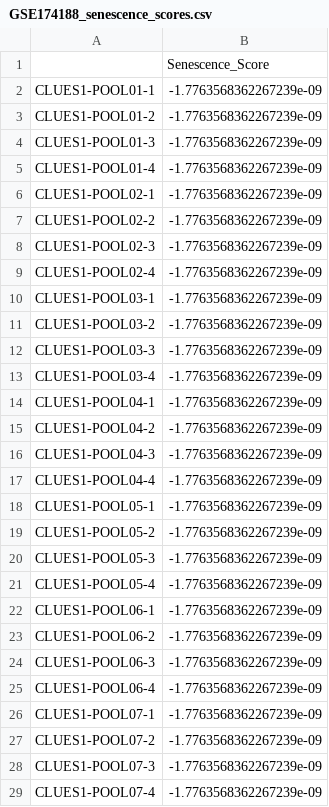
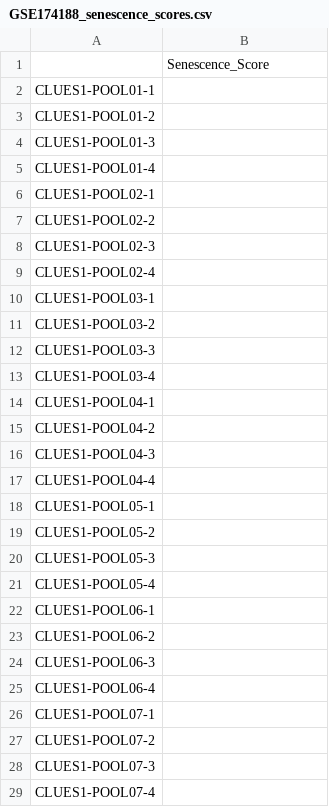
Before and after one commit to Dr-CS9846/SLE-Senescence-carT-targets-Lupus, a CSV file: data/external_validation/3_Tissue_Expansion/GSE174188/GSE174188_senescence_scores.csv, drawn as a sheet; only a part is shown; the diff covers the shown part only.

```diff
--- a/data/external_validation/3_Tissue_Expansion/GSE174188/GSE174188_senescence_scores.csv
+++ b/data/external_validation/3_Tissue_Expansion/GSE174188/GSE174188_senescence_scores.csv
@@ -1,29 +1,29 @@
 ,Senescence_Score
-CLUES1-POOL01-1,-1.7763568362267239e-09
-CLUES1-POOL01-2,-1.7763568362267239e-09
-CLUES1-POOL01-3,-1.7763568362267239e-09
-CLUES1-POOL01-4,-1.7763568362267239e-09
-CLUES1-POOL02-1,-1.7763568362267239e-09
-CLUES1-POOL02-2,-1.7763568362267239e-09
-CLUES1-POOL02-3,-1.7763568362267239e-09
-CLUES1-POOL02-4,-1.7763568362267239e-09
-CLUES1-POOL03-1,-1.7763568362267239e-09
-CLUES1-POOL03-2,-1.7763568362267239e-09
-CLUES1-POOL03-3,-1.7763568362267239e-09
-CLUES1-POOL03-4,-1.7763568362267239e-09
-CLUES1-POOL04-1,-1.7763568362267239e-09
-CLUES1-POOL04-2,-1.7763568362267239e-09
-CLUES1-POOL04-3,-1.7763568362267239e-09
-CLUES1-POOL04-4,-1.7763568362267239e-09
-CLUES1-POOL05-1,-1.7763568362267239e-09
-CLUES1-POOL05-2,-1.7763568362267239e-09
-CLUES1-POOL05-3,-1.7763568362267239e-09
-CLUES1-POOL05-4,-1.7763568362267239e-09
-CLUES1-POOL06-1,-1.7763568362267239e-09
-CLUES1-POOL06-2,-1.7763568362267239e-09
-CLUES1-POOL06-3,-1.7763568362267239e-09
-CLUES1-POOL06-4,-1.7763568362267239e-09
-CLUES1-POOL07-1,-1.7763568362267239e-09
-CLUES1-POOL07-2,-1.7763568362267239e-09
-CLUES1-POOL07-3,-1.7763568362267239e-09
-CLUES1-POOL07-4,-1.7763568362267239e-09
+CLUES1-POOL01-1,
+CLUES1-POOL01-2,
+CLUES1-POOL01-3,
+CLUES1-POOL01-4,
+CLUES1-POOL02-1,
+CLUES1-POOL02-2,
+CLUES1-POOL02-3,
+CLUES1-POOL02-4,
+CLUES1-POOL03-1,
+CLUES1-POOL03-2,
+CLUES1-POOL03-3,
+CLUES1-POOL03-4,
+CLUES1-POOL04-1,
+CLUES1-POOL04-2,
+CLUES1-POOL04-3,
+CLUES1-POOL04-4,
+CLUES1-POOL05-1,
+CLUES1-POOL05-2,
+CLUES1-POOL05-3,
+CLUES1-POOL05-4,
+CLUES1-POOL06-1,
+CLUES1-POOL06-2,
+CLUES1-POOL06-3,
+CLUES1-POOL06-4,
+CLUES1-POOL07-1,
+CLUES1-POOL07-2,
+CLUES1-POOL07-3,
+CLUES1-POOL07-4,
```
Also changed, not shown: 60 edited cells elsewhere in this file, data/external_validation/1_Bulk_Expansion/GSE112087/GSE112087_senescence_scores.csv, data/external_validation/1_Bulk_Expansion/GSE228066/GSE228066_senescence_scores.csv, 20 other files.
